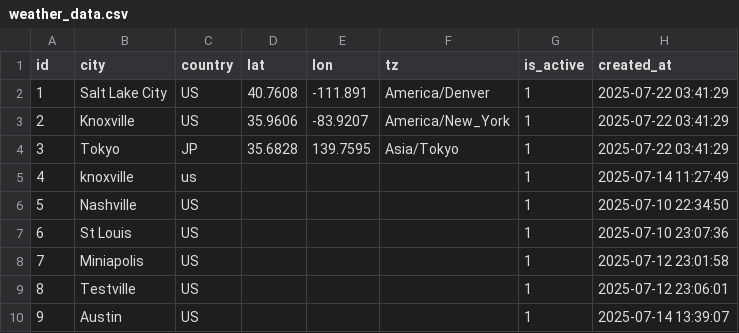
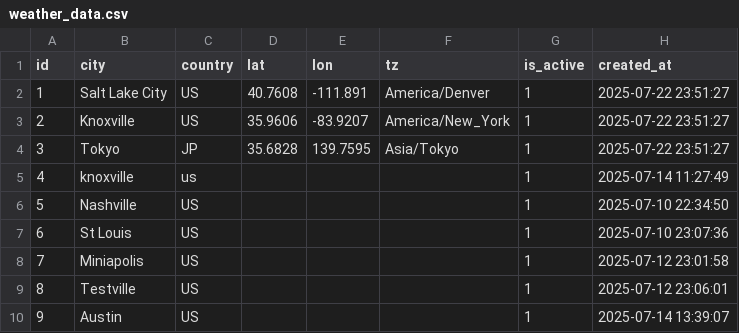
Before and after one commit to SNoeCode/weatherdashboard-shanna-noe, a CSV file: WeatherDashboard-Shanna/data/weather_data.csv, drawn as a sheet.

```diff
--- a/WeatherDashboard-Shanna/data/weather_data.csv
+++ b/WeatherDashboard-Shanna/data/weather_data.csv
@@ -1,5 +1,5 @@
 id,city,country,lat,lon,tz,is_active,created_at
-1,Salt Lake City,US,40.7608,-111.891,America/Denver,1,2025-07-22 03:41:29
-2,Knoxville,US,35.9606,-83.9207,America/New_York,1,2025-07-22 03:41:29
-3,Tokyo,JP,35.6828,139.7595,Asia/Tokyo,1,2025-07-22 03:41:29
+1,Salt Lake City,US,40.7608,-111.891,America/Denver,1,2025-07-22 23:51:27
+2,Knoxville,US,35.9606,-83.9207,America/New_York,1,2025-07-22 23:51:27
+3,Tokyo,JP,35.6828,139.7595,Asia/Tokyo,1,2025-07-22 23:51:27
 4,knoxville,us,,,,1,2025-07-14 11:27:49
```
Also changed, not shown: 4 other files.
